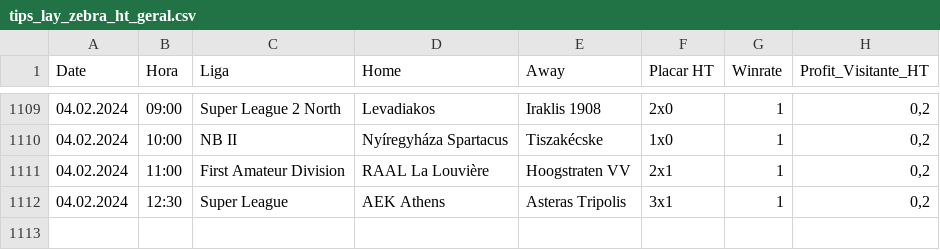
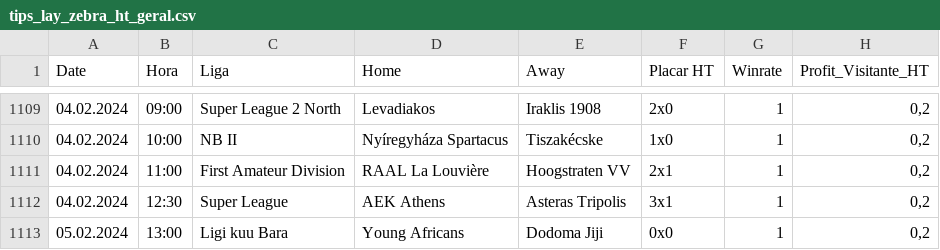
Before and after one commit to scooby75/bdfootball, a CSV file: tips_lay_zebra_ht_geral.csv, drawn as a sheet; only a part is shown, gaps mark what is left out; the diff names each change by its address in the sheet, - before the commit and + after, or states it on an @@ line.

Commit message:
Update tips_lay_zebra_ht_geral.csv

```diff
--- a/tips_lay_zebra_ht_geral.csv
+++ b/tips_lay_zebra_ht_geral.csv
+row 1113: 05.02.2024 | 13:00 | Ligi kuu Bara | Young Africans | Dodoma Jiji | 0x0 | 1 | 0,2
```
